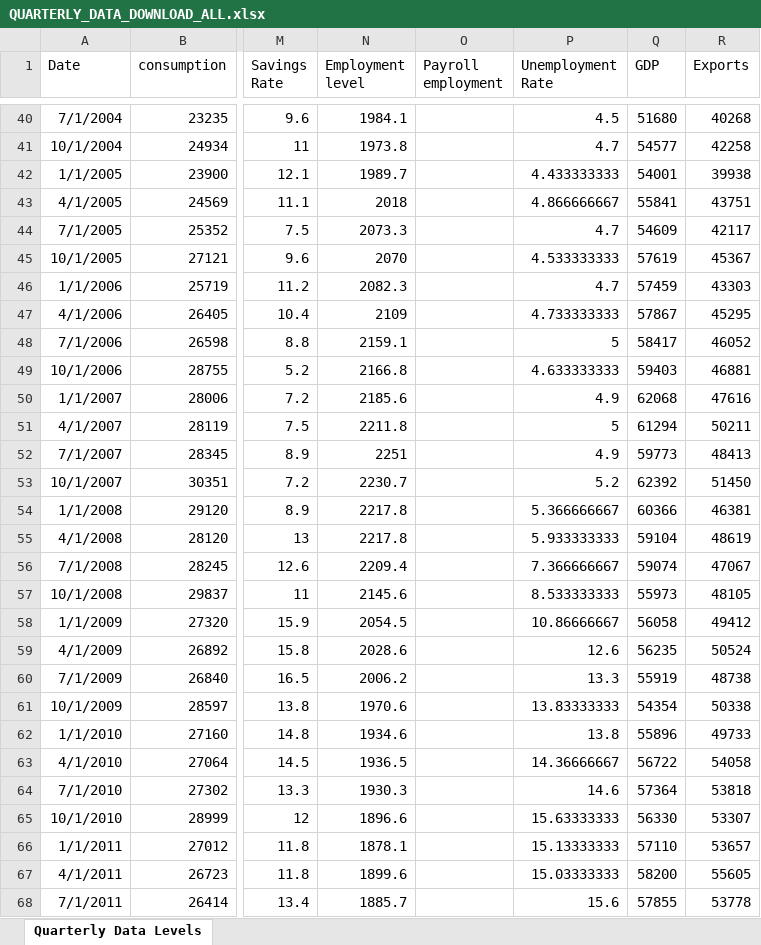
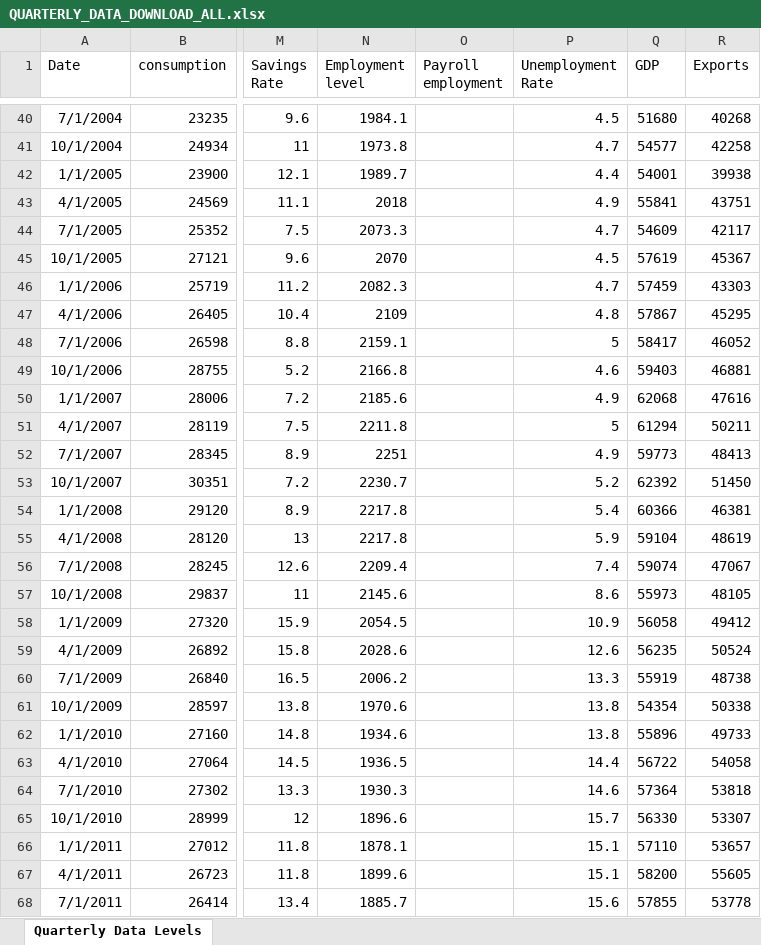
Before and after one commit to mflanagan201/gcal_auto, an Excel workbook: QUARTERLY_DATA_DOWNLOAD_ALL.xlsx, sheet Quarterly Data Levels, drawn as a sheet; only a part is shown, gaps mark what is left out; values as stored, in another font and other column widths than the file's, no borders; the diff covers the shown part only; the diff names each change by its address in the sheet, - before the commit and + after, or states it on an @@ line.

Commit message:
Add Inflation_contributions_graph_data.XLSX, Waterfall_graph_data.XLSX, trimmed_graph_data.XLSX, MEGA_DATA_DOWNLOAD.xlsx,VOTEDSPENDING.XLSX,ct.xlsx,tax_revenue.xlsx,MONTHLY_DATA_DOWNLOAD_ALL.xlsx,QUARTERLY_DATA_DOWNLOAD_ALL.xlsx, SUMMARY_EXPORT_DATA_DOWNLOAD.xlsx and EXPORT_DATA_DOWNLOAD_ALL.xlsx

```diff
--- a/QUARTERLY_DATA_DOWNLOAD_ALL.xlsx (sheet Quarterly Data Levels)
+++ b/QUARTERLY_DATA_DOWNLOAD_ALL.xlsx (sheet Quarterly Data Levels)
-P42 (Unemployment Rate): 4.433333333
+P42 (Unemployment Rate): 4.4
-P43 (Unemployment Rate): 4.866666667
+P43 (Unemployment Rate): 4.9
-P45 (Unemployment Rate): 4.533333333
+P45 (Unemployment Rate): 4.5
-P47 (Unemployment Rate): 4.733333333
+P47 (Unemployment Rate): 4.8
-P49 (Unemployment Rate): 4.633333333
+P49 (Unemployment Rate): 4.6
-P54 (Unemployment Rate): 5.366666667
+P54 (Unemployment Rate): 5.4
-P55 (Unemployment Rate): 5.933333333
+P55 (Unemployment Rate): 5.9
-P56 (Unemployment Rate): 7.366666667
+P56 (Unemployment Rate): 7.4
-P57 (Unemployment Rate): 8.533333333
+P57 (Unemployment Rate): 8.6
-P58 (Unemployment Rate): 10.86666667
+P58 (Unemployment Rate): 10.9
-P61 (Unemployment Rate): 13.83333333
+P61 (Unemployment Rate): 13.8
-P63 (Unemployment Rate): 14.36666667
+P63 (Unemployment Rate): 14.4
-P65 (Unemployment Rate): 15.63333333
+P65 (Unemployment Rate): 15.7
-P66 (Unemployment Rate): 15.13333333
+P66 (Unemployment Rate): 15.1
-P67 (Unemployment Rate): 15.03333333
+P67 (Unemployment Rate): 15.1
```
Also changed, not shown: 60 edited cells elsewhere in this sheet, MONTHLY_DATA_DOWNLOAD_ALL.xlsx, VOTEDSPENDING.xlsx, 3 other files.
